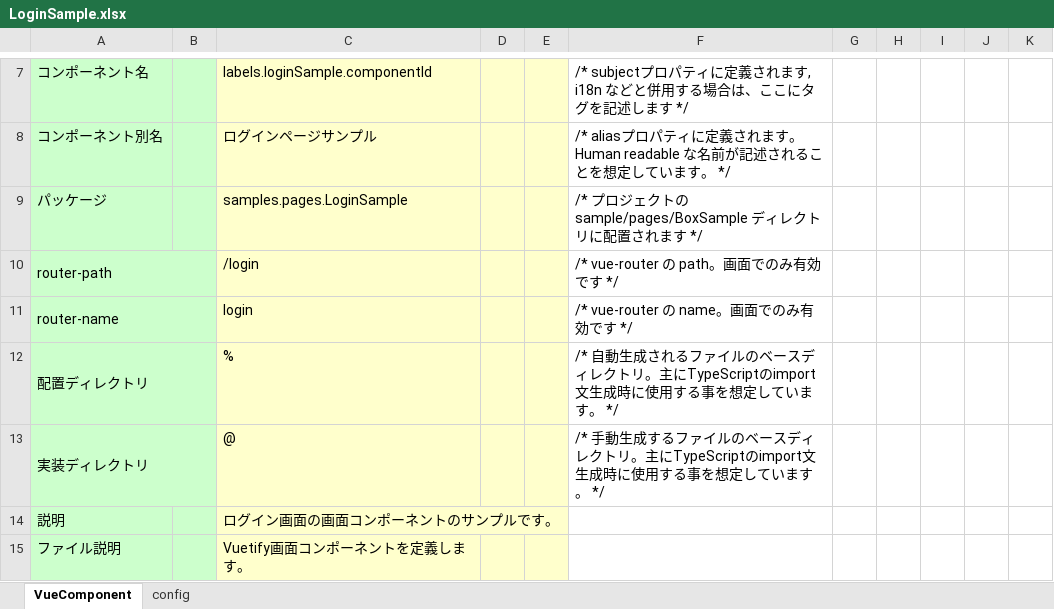
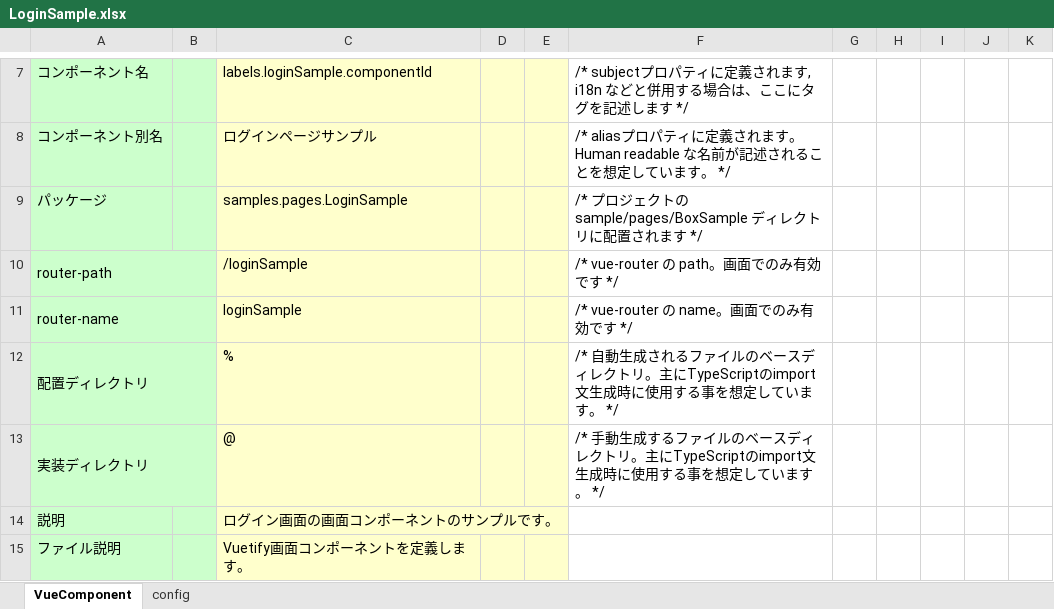
Before and after one commit to uedaueo/dapanda-front-core, an Excel workbook: meta/samples/pages/LoginSample.xlsx, sheet VueComponent, drawn as a sheet; only a part is shown, gaps mark what is left out; values as stored, in another font and other column widths than the file's, no borders; the diff names each change by its address in the sheet, - before the commit and + after, or states it on an @@ line.

Commit message:
Implement issuer parameter to authStore#status and pageTransitData#dataStatus. * correct missing parameters.

```diff
--- a/meta/samples/pages/LoginSample.xlsx (sheet VueComponent)
+++ b/meta/samples/pages/LoginSample.xlsx (sheet VueComponent)
-C10: /login
+C10: /loginSample
-C11: login
+C11: loginSample
```
Also changed, not shown: 11 other files.
